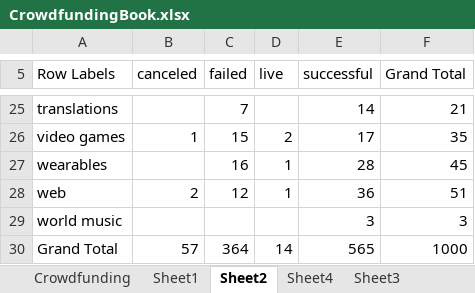
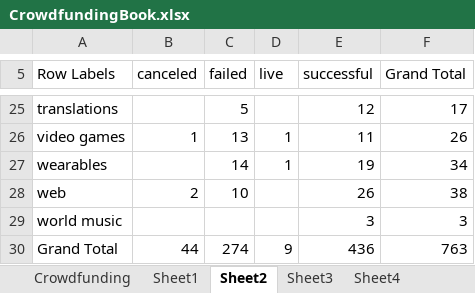
Before and after one commit to tavikalra/FirstRepo, an Excel workbook: CrowdfundingBook.xlsx, sheet Sheet2, drawn as a sheet; only a part is shown, gaps mark what is left out; values as stored, in another font and other column widths than the file's, no borders; charts and pictures not drawn; the diff covers the shown part only; the diff names each change by its address in the sheet, - before the commit and + after, or states it on an @@ line.

Commit message:
Updated CrowdFunding file

```diff
--- a/CrowdfundingBook.xlsx (sheet Sheet2)
+++ b/CrowdfundingBook.xlsx (sheet Sheet2)
@@ sheet tab order changed: Crowdfunding | Sheet1 | Sheet2 | Sheet3 | Sheet4 @@
-C25 (failed): 7
+C25 (failed): 5
-E25 (successful): 14
+E25 (successful): 12
-F25 (Grand Total): 21
+F25 (Grand Total): 17
-C26 (failed): 15
+C26 (failed): 13
-D26 (live): 2
+D26 (live): 1
-E26 (successful): 17
+E26 (successful): 11
-F26 (Grand Total): 35
+F26 (Grand Total): 26
-C27 (failed): 16
+C27 (failed): 14
-E27 (successful): 28
+E27 (successful): 19
-F27 (Grand Total): 45
+F27 (Grand Total): 34
-C28 (failed): 12
+C28 (failed): 10
-D28 (live): 1
+D28 (live): (empty)
-E28 (successful): 36
+E28 (successful): 26
-F28 (Grand Total): 51
+F28 (Grand Total): 38
-B30 (canceled): 57
+B30 (canceled): 44
-C30 (failed): 364
+C30 (failed): 274
-D30 (live): 14
+D30 (live): 9
-E30 (successful): 565
+E30 (successful): 436
-F30 (Grand Total): 1000
+F30 (Grand Total): 763
```
Also changed, not shown: 63 edited cells elsewhere in this sheet, sheet Crowdfunding, sheet Sheet5, sheet Sheet1, sheet Sheet3, hidden cells, charts or pictures.
